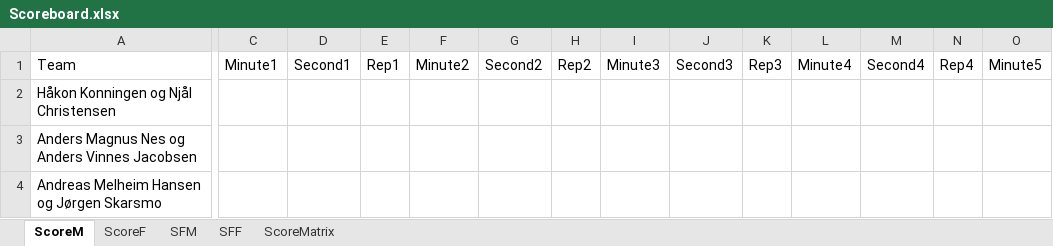
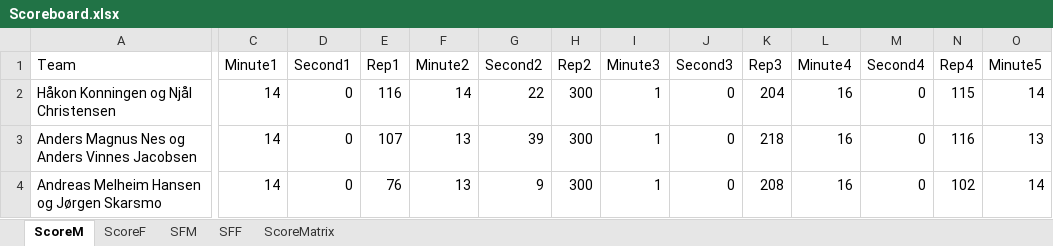
Before and after one commit to liyuanhao86/streamlit, an Excel workbook: Scoreboard.xlsx, sheet ScoreM, drawn as a sheet; only a part is shown, gaps mark what is left out; values as stored, in another font and other column widths than the file's, no borders; the diff covers the shown part only; the diff names each change by its address in the sheet, - before the commit and + after, or states it on an @@ line.

```diff
--- a/Scoreboard.xlsx (sheet ScoreM)
+++ b/Scoreboard.xlsx (sheet ScoreM)
-C2:C4 (Minute1): (empty)
+C2:C4 (Minute1): 14
-D2:D4 (Second1): (empty)
+D2:D4 (Second1): 0
-E2 (Rep1): (empty)
+E2 (Rep1): 116
-F2 (Minute2): (empty)
+F2 (Minute2): 14
-G2 (Second2): (empty)
+G2 (Second2): 22
-H2:H4 (Rep2): (empty)
+H2:H4 (Rep2): 300
-I2:I4 (Minute3): (empty)
+I2:I4 (Minute3): 1
-J2:J4 (Second3): (empty)
+J2:J4 (Second3): 0
-K2 (Rep3): (empty)
+K2 (Rep3): 204
-L2:L4 (Minute4): (empty)
+L2:L4 (Minute4): 16
-M2:M4 (Second4): (empty)
+M2:M4 (Second4): 0
-N2 (Rep4): (empty)
+N2 (Rep4): 115
-O2 (Minute5): (empty)
+O2 (Minute5): 14
-E3 (Rep1): (empty)
+E3 (Rep1): 107
-F3:F4 (Minute2): (empty)
+F3:F4 (Minute2): 13
-G3 (Second2): (empty)
+G3 (Second2): 39
-K3 (Rep3): (empty)
+K3 (Rep3): 218
-N3 (Rep4): (empty)
+N3 (Rep4): 116
-O3 (Minute5): (empty)
+O3 (Minute5): 13
-E4 (Rep1): (empty)
+E4 (Rep1): 76
-G4 (Second2): (empty)
+G4 (Second2): 9
-K4 (Rep3): (empty)
+K4 (Rep3): 208
-N4 (Rep4): (empty)
+N4 (Rep4): 102
-O4 (Minute5): (empty)
+O4 (Minute5): 14
```
Also changed, not shown: 113 edited cells elsewhere in this sheet, sheet ScoreF, sheet SFF, sheet SFM.
